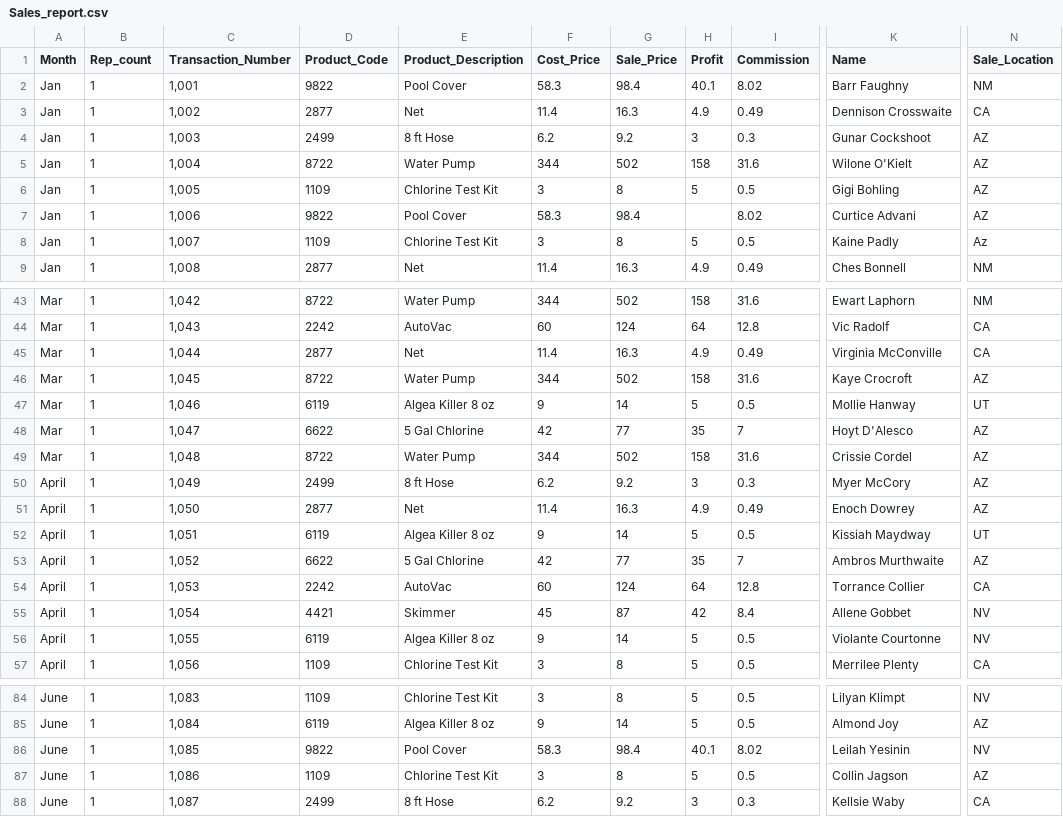
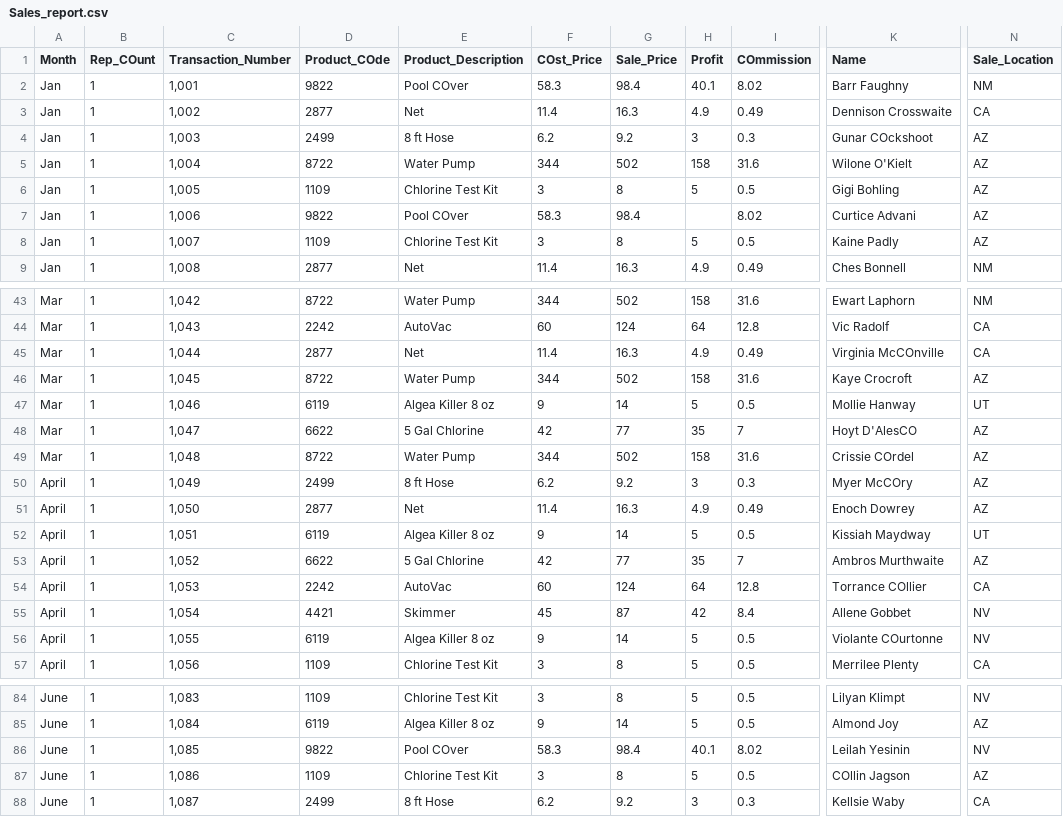
Before and after one commit to Eniekpo/STREAMLIT, a CSV file: Sales_report.csv, drawn as a sheet; only a part is shown, gaps mark what is left out; the diff covers the shown part only; the diff names each change by its address in the sheet, - before the commit and + after, or states it on an @@ line.

```diff
--- a/Sales_report.csv
+++ b/Sales_report.csv
-B1: Rep_count
+B1: Rep_COunt
-D1: Product_Code
+D1: Product_COde
-F1: Cost_Price
+F1: COst_Price
-I1: Commission
+I1: COmmission
-E2 (Product_Description): Pool Cover
+E2 (Product_Description): Pool COver
-K4 (Name): Gunar Cockshoot
+K4 (Name): Gunar COckshoot
-E7 (Product_Description): Pool Cover
+E7 (Product_Description): Pool COver
-N8 (Sale_Location): Az
+N8 (Sale_Location): AZ
-K45 (Name): Virginia McConville
+K45 (Name): Virginia McCOnville
-K48 (Name): Hoyt D'Alesco
+K48 (Name): Hoyt D'AlesCO
-K49 (Name): Crissie Cordel
+K49 (Name): Crissie COrdel
-K50 (Name): Myer McCory
+K50 (Name): Myer McCOry
-K54 (Name): Torrance Collier
+K54 (Name): Torrance COllier
-K56 (Name): Violante Courtonne
+K56 (Name): Violante COurtonne
-E86 (Product_Description): Pool Cover
+E86 (Product_Description): Pool COver
-K87 (Name): Collin Jagson
+K87 (Name): COllin Jagson
```
Also changed, not shown: 25 edited cells elsewhere in this file, 1 other file.
